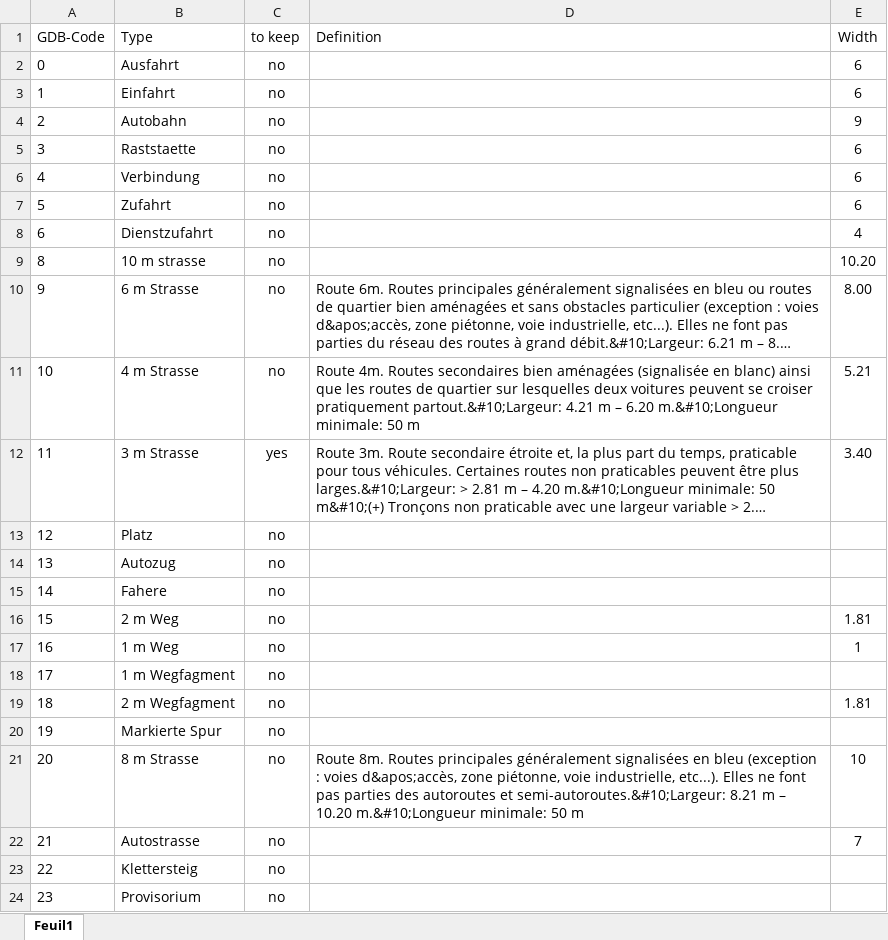
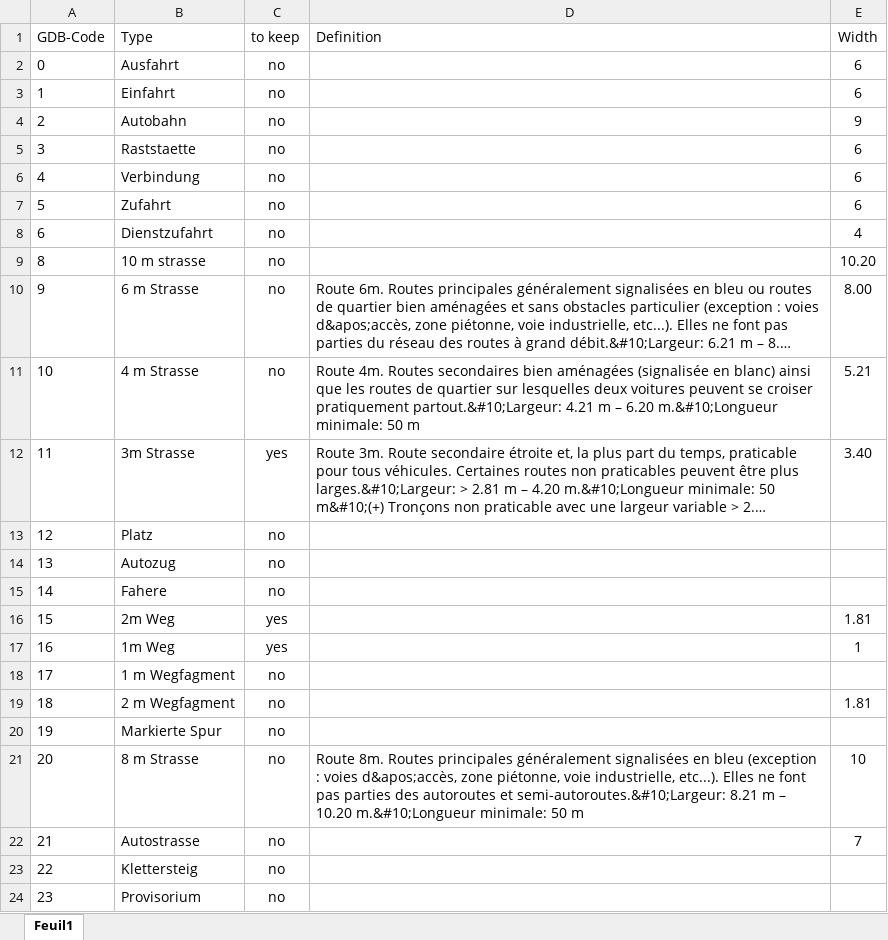
Before and after one commit to swiss-territorial-data-lab/proj-roadsurf, an Excel workbook: data/roads_parameters.xlsx, sheet Feuil1, drawn as a sheet; long unchanged cells end in …; values as stored, in another font and other column widths than the file's, no borders; the diff names each change by its address in the sheet, - before the commit and + after, or states it on an @@ line.

Commit message:
Filter roads by type in assessment

```diff
--- a/data/roads_parameters.xlsx (sheet Feuil1)
+++ b/data/roads_parameters.xlsx (sheet Feuil1)
-B12 (Type): 3 m Strasse
+B12 (Type): 3m Strasse
-B16 (Type): 2 m Weg
+B16 (Type): 2m Weg
-C16:C17 (to keep): no
+C16:C17 (to keep): yes
-B17 (Type): 1 m Weg
+B17 (Type): 1m Weg
```
Also changed, not shown: 3 other files.
